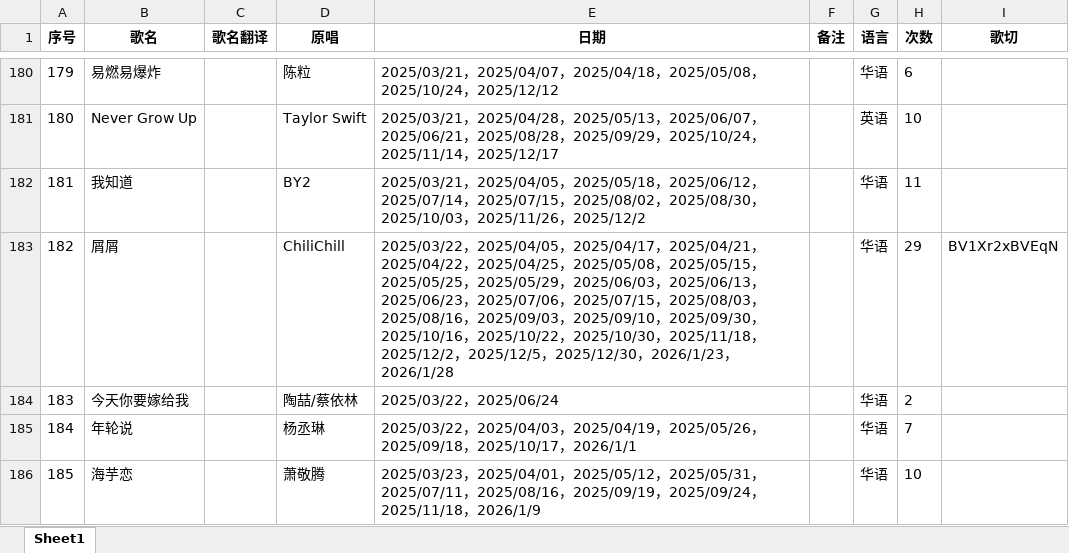
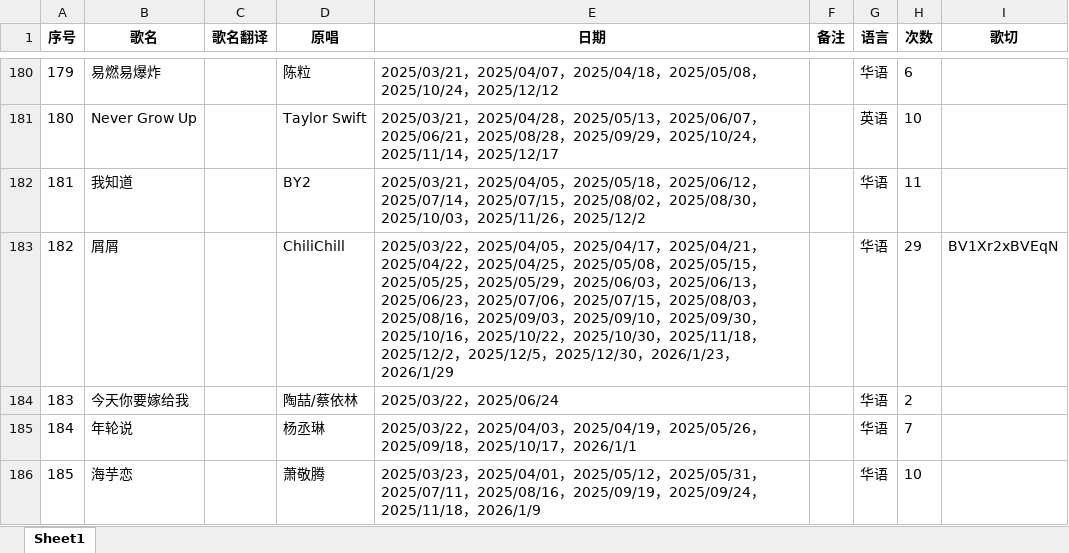
Before and after one commit to mit3urifans/mit3uri-song-list, an Excel workbook: scripts/Book1.xlsx, sheet Sheet1, drawn as a sheet; only a part is shown, gaps mark what is left out; values as stored, in another font and other column widths than the file's, no borders; the diff covers the shown part only; the diff names each change by its address in the sheet, - before the commit and + after, or states it on an @@ line.

Commit message:
Fixed the wrong dates in the song list

```diff
--- a/scripts/Book1.xlsx (sheet Sheet1)
+++ b/scripts/Book1.xlsx (sheet Sheet1)
-E183 (日期): …2026/1/23，2026/1/28
+E183 (日期): …2026/1/23，2026/1/29
```
Also changed, not shown: 23 edited cells elsewhere in this sheet, 1 other file.
